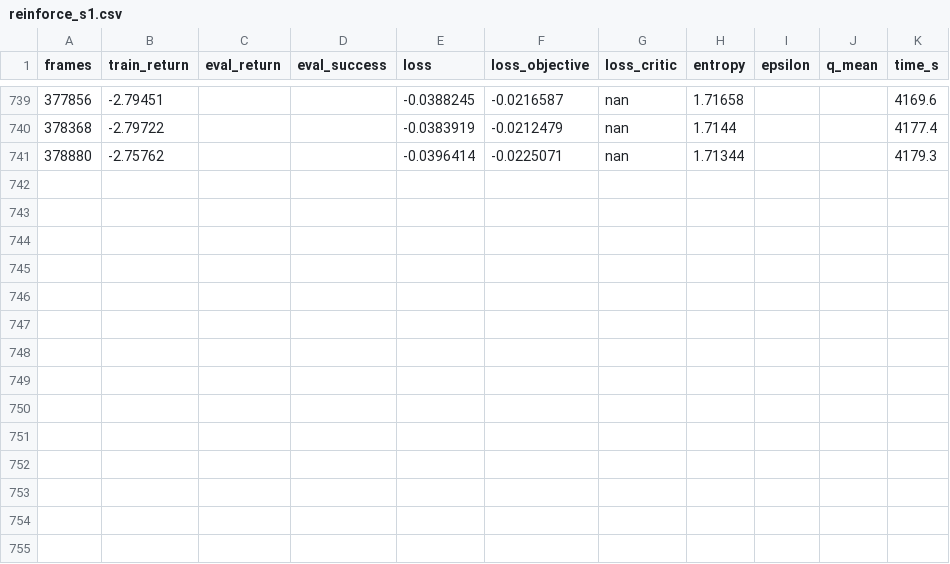
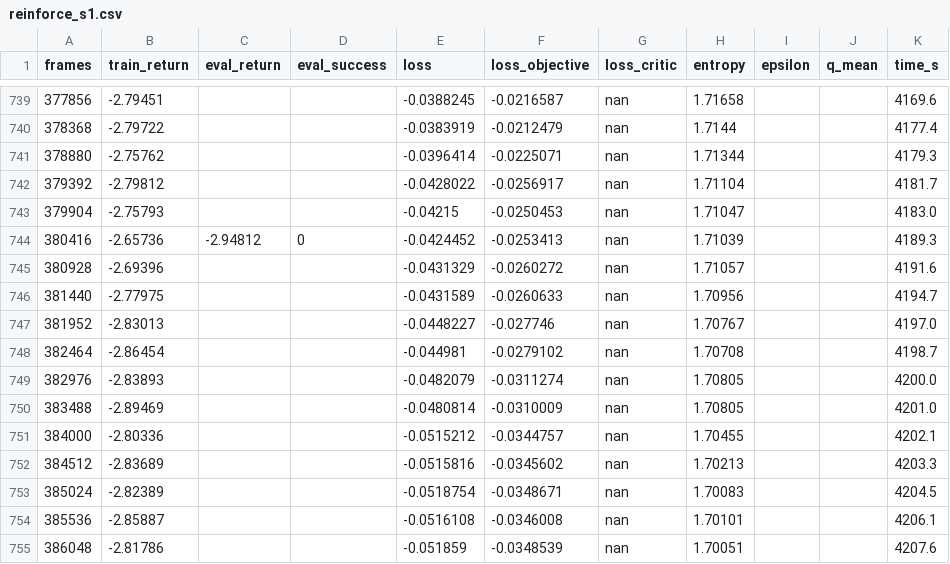
Before and after one commit to Manzi453/ivan_manzi_rl_summative, a CSV file: logs/curves/reinforce_s1.csv, drawn as a sheet; only a part is shown, gaps mark what is left out.

```diff
--- a/logs/curves/reinforce_s1.csv
+++ b/logs/curves/reinforce_s1.csv
@@ -741 +741,15 @@ frames,train_return,eval_return,eval_success,loss,loss_objective,loss_critic,ent
 378880,-2.75762,,,-0.0396414,-0.0225071,nan,1.71344,,,4179.3
+379392,-2.79812,,,-0.0428022,-0.0256917,nan,1.71104,,,4181.7
+379904,-2.75793,,,-0.04215,-0.0250453,nan,1.71047,,,4183.0
+380416,-2.65736,-2.94812,0,-0.0424452,-0.0253413,nan,1.71039,,,4189.3
+380928,-2.69396,,,-0.0431329,-0.0260272,nan,1.71057,,,4191.6
+381440,-2.77975,,,-0.0431589,-0.0260633,nan,1.70956,,,4194.7
+381952,-2.83013,,,-0.0448227,-0.027746,nan,1.70767,,,4197.0
+382464,-2.86454,,,-0.044981,-0.0279102,nan,1.70708,,,4198.7
+382976,-2.83893,,,-0.0482079,-0.0311274,nan,1.70805,,,4200.0
+383488,-2.89469,,,-0.0480814,-0.0310009,nan,1.70805,,,4201.0
+384000,-2.80336,,,-0.0515212,-0.0344757,nan,1.70455,,,4202.1
+384512,-2.83689,,,-0.0515816,-0.0345602,nan,1.70213,,,4203.3
+385024,-2.82389,,,-0.0518754,-0.0348671,nan,1.70083,,,4204.5
+385536,-2.85887,,,-0.0516108,-0.0346008,nan,1.70101,,,4206.1
+386048,-2.81786,,,-0.051859,-0.0348539,nan,1.70051,,,4207.6
```
Also changed, not shown: logs/curves/a2c_s0.csv, logs/curves/a2c_s1.csv, 6 other files.
